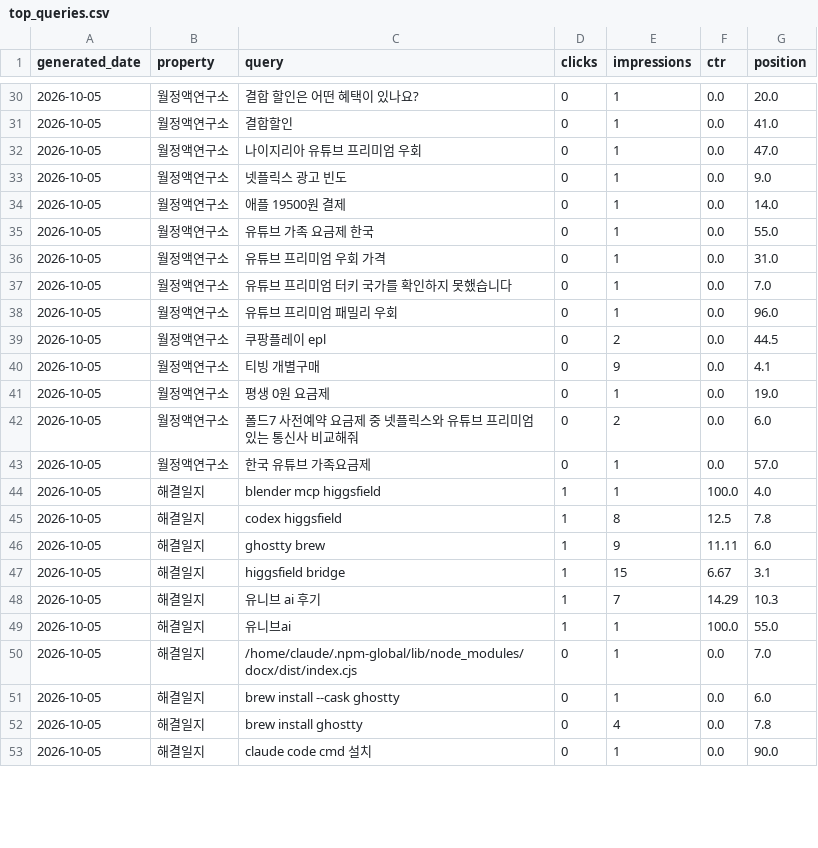
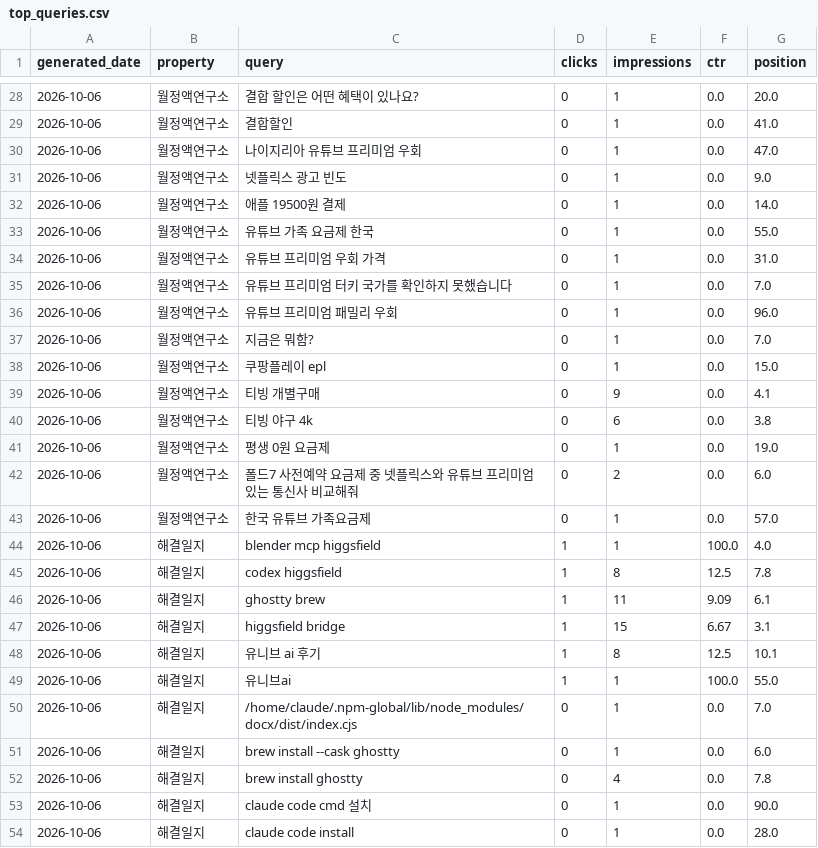
Before and after one commit to shincool/blog-seo-dashboard, a CSV file: results/top_queries.csv, drawn as a sheet; only a part is shown, gaps mark what is left out; the diff covers the shown part only.

```diff
--- a/results/top_queries.csv
+++ b/results/top_queries.csv
@@ -30,24 +28,27 @@ generated_date,property,query,clicks,impressions,ctr,position
-2026-10-05,월정액연구소,결합 할인은 어떤 혜택이 있나요?,0,1,0.0,20.0
-2026-10-05,월정액연구소,결합할인,0,1,0.0,41.0
-2026-10-05,월정액연구소,나이지리아 유튜브 프리미엄 우회,0,1,0.0,47.0
-2026-10-05,월정액연구소,넷플릭스 광고 빈도,0,1,0.0,9.0
-2026-10-05,월정액연구소,애플 19500원 결제,0,1,0.0,14.0
-2026-10-05,월정액연구소,유튜브 가족 요금제 한국,0,1,0.0,55.0
-2026-10-05,월정액연구소,유튜브 프리미엄 우회 가격,0,1,0.0,31.0
-2026-10-05,월정액연구소,유튜브 프리미엄 터키 국가를 확인하지 못했습니다,0,1,0.0,7.0
-2026-10-05,월정액연구소,유튜브 프리미엄 패밀리 우회,0,1,0.0,96.0
-2026-10-05,월정액연구소,쿠팡플레이 epl,0,2,0.0,44.5
-2026-10-05,월정액연구소,티빙 개별구매,0,9,0.0,4.1
-2026-10-05,월정액연구소,평생 0원 요금제,0,1,0.0,19.0
-2026-10-05,월정액연구소,폴드7 사전예약 요금제 중 넷플릭스와 유튜브 프리미엄 있는 통신사 비교해줘,0,2,0.0,6.0
-2026-10-05,월정액연구소,한국 유튜브 가족요금제,0,1,0.0,57.0
-2026-10-05,해결일지,blender mcp higgsfield,1,1,100.0,4.0
-2026-10-05,해결일지,codex higgsfield,1,8,12.5,7.8
-2026-10-05,해결일지,ghostty brew,1,9,11.11,6.0
-2026-10-05,해결일지,higgsfield bridge,1,15,6.67,3.1
-2026-10-05,해결일지,유니브 ai 후기,1,7,14.29,10.3
-2026-10-05,해결일지,유니브ai,1,1,100.0,55.0
-2026-10-05,해결일지,/home/claude/.npm-global/lib/node_modules/docx/dist/index.cjs,0,1,0.0,7.0
-2026-10-05,해결일지,brew install --cask ghostty,0,1,0.0,6.0
-2026-10-05,해결일지,brew install ghostty,0,4,0.0,7.8
-2026-10-05,해결일지,claude code cmd 설치,0,1,0.0,90.0
+2026-10-06,월정액연구소,결합 할인은 어떤 혜택이 있나요?,0,1,0.0,20.0
+2026-10-06,월정액연구소,결합할인,0,1,0.0,41.0
+2026-10-06,월정액연구소,나이지리아 유튜브 프리미엄 우회,0,1,0.0,47.0
+2026-10-06,월정액연구소,넷플릭스 광고 빈도,0,1,0.0,9.0
+2026-10-06,월정액연구소,애플 19500원 결제,0,1,0.0,14.0
+2026-10-06,월정액연구소,유튜브 가족 요금제 한국,0,1,0.0,55.0
+2026-10-06,월정액연구소,유튜브 프리미엄 우회 가격,0,1,0.0,31.0
+2026-10-06,월정액연구소,유튜브 프리미엄 터키 국가를 확인하지 못했습니다,0,1,0.0,7.0
+2026-10-06,월정액연구소,유튜브 프리미엄 패밀리 우회,0,1,0.0,96.0
+2026-10-06,월정액연구소,지금은 뭐함?,0,1,0.0,7.0
+2026-10-06,월정액연구소,쿠팡플레이 epl,0,1,0.0,15.0
+2026-10-06,월정액연구소,티빙 개별구매,0,9,0.0,4.1
+2026-10-06,월정액연구소,티빙 야구 4k,0,6,0.0,3.8
+2026-10-06,월정액연구소,평생 0원 요금제,0,1,0.0,19.0
+2026-10-06,월정액연구소,폴드7 사전예약 요금제 중 넷플릭스와 유튜브 프리미엄 있는 통신사 비교해줘,0,2,0.0,6.0
+2026-10-06,월정액연구소,한국 유튜브 가족요금제,0,1,0.0,57.0
+2026-10-06,해결일지,blender mcp higgsfield,1,1,100.0,4.0
+2026-10-06,해결일지,codex higgsfield,1,8,12.5,7.8
+2026-10-06,해결일지,ghostty brew,1,11,9.09,6.1
+2026-10-06,해결일지,higgsfield bridge,1,15,6.67,3.1
+2026-10-06,해결일지,유니브 ai 후기,1,8,12.5,10.1
+2026-10-06,해결일지,유니브ai,1,1,100.0,55.0
+2026-10-06,해결일지,/home/claude/.npm-global/lib/node_modules/docx/dist/index.cjs,0,1,0.0,7.0
+2026-10-06,해결일지,brew install --cask ghostty,0,1,0.0,6.0
+2026-10-06,해결일지,brew install ghostty,0,4,0.0,7.8
+2026-10-06,해결일지,claude code cmd 설치,0,1,0.0,90.0
+2026-10-06,해결일지,claude code install,0,1,0.0,28.0
```
Also changed, not shown: 3 added rows, 6 removed rows and 48 edited cells elsewhere in this file, results/daily_summary.csv.
